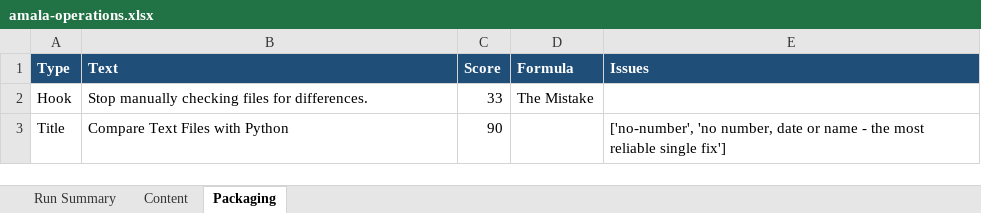
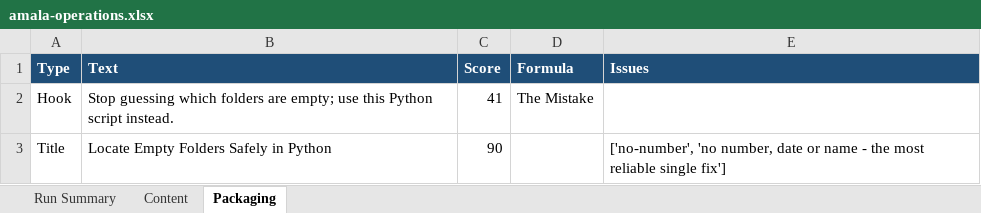
Before and after one commit to amalraj020-a11y/automated-YT-operations, an Excel workbook: reports/latest/amala-operations.xlsx, sheet Packaging, drawn as a sheet; values as stored, in another font and other column widths than the file's, no borders; the diff names each change by its address in the sheet, - before the commit and + after, or states it on an @@ line.

```diff
--- a/reports/latest/amala-operations.xlsx (sheet Packaging)
+++ b/reports/latest/amala-operations.xlsx (sheet Packaging)
-B2 (Text): Stop manually checking files for differences.
+B2 (Text): Stop guessing which folders are empty; use this Python script instead.
-C2 (Score): 33
+C2 (Score): 41
-B3 (Text): Compare Text Files with Python
+B3 (Text): Locate Empty Folders Safely in Python
```
Also changed, not shown: sheet Run Summary, sheet Content.
